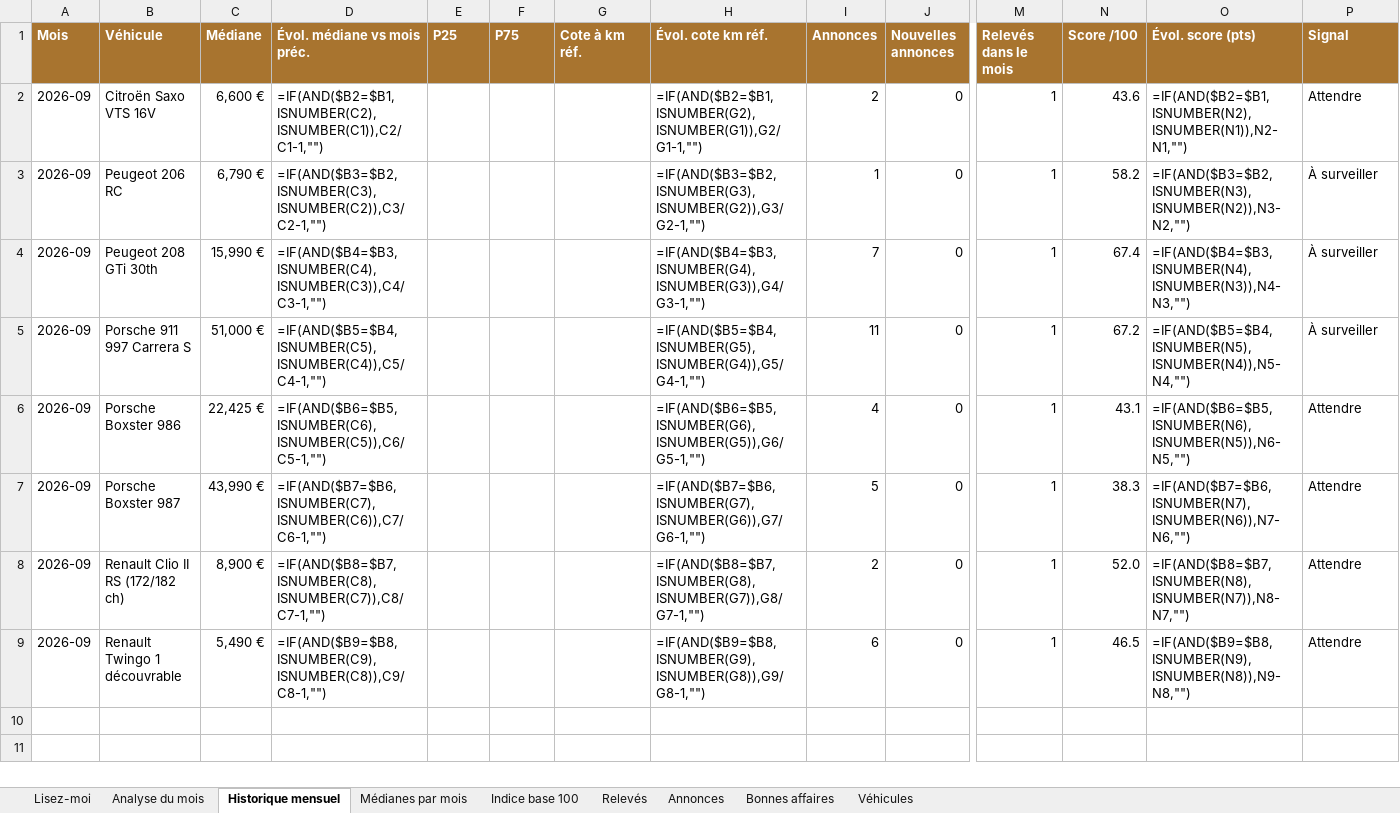
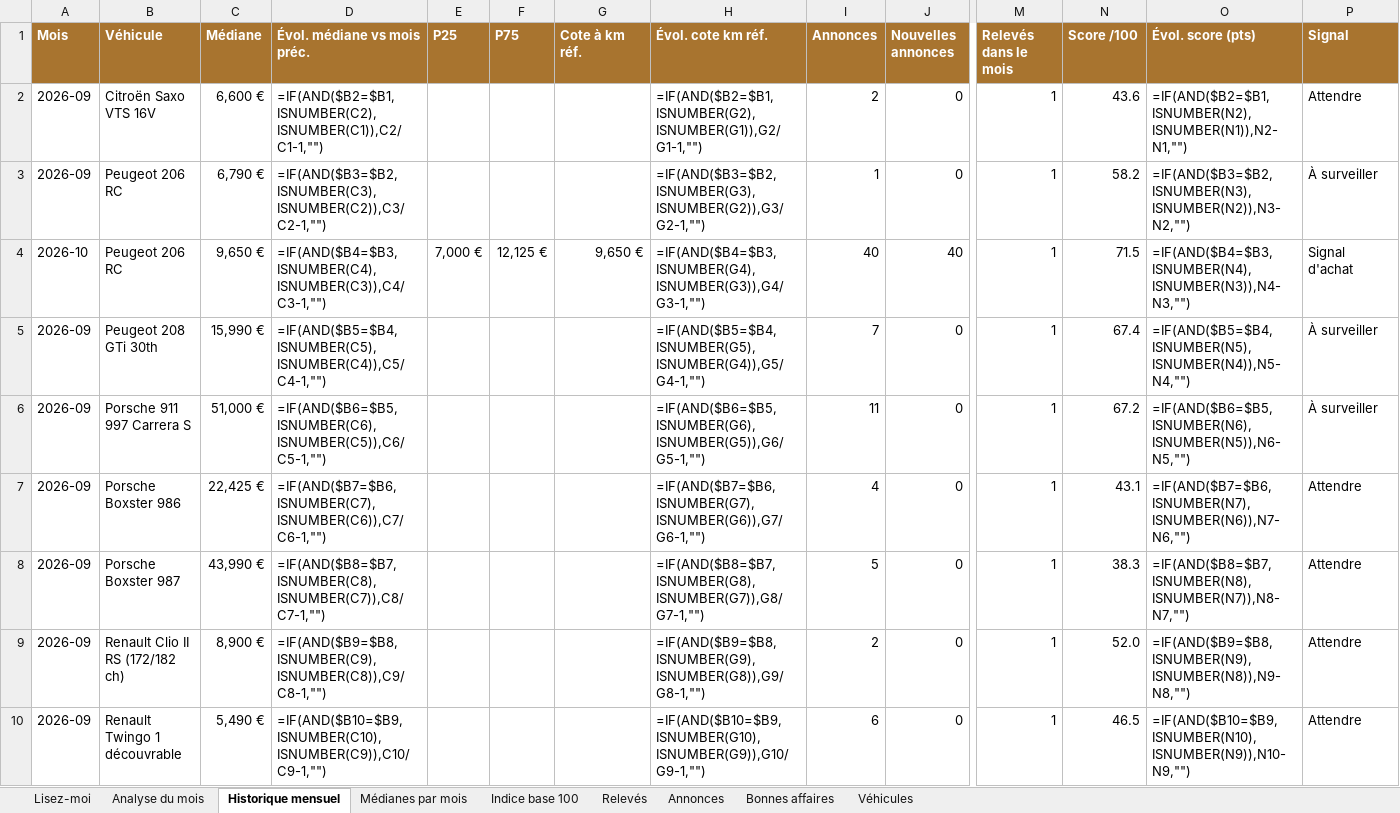
Before and after one commit to mattchampavier-ui/cote-auto, an Excel workbook: cote-auto.xlsx, sheet Historique mensuel, drawn as a sheet; only a part is shown, gaps mark what is left out; values as stored, in another font and other column widths than the file's, no borders; formulas without a stored value are shown as written; conditional formats not drawn; addresses are those after the commit; rows hold the shown columns only; the diff names each change by its address in the sheet, - before the commit and + after, or states it on an @@ line.

```diff
--- a/cote-auto.xlsx (sheet Historique mensuel)
+++ b/cote-auto.xlsx (sheet Historique mensuel)
+row 4: 2026-10 | Peugeot 206 RC | 9,650 € | =IF(AND($B4=$B3,ISNUMBER(C4),ISNUMBER(C3)),C4/C3-1,"") | 7,000 € | 12,125 € | 9,650 € | =IF(AND($B4=$B3,ISNUMBER(G4),ISNUMBER(G3)),G4/G3-1,"") | 40 | 40 | 1 | 71.5 | =IF(AND($B4=$B3,ISNUMBER(N4),ISNUMBER(N3)),N4-N3,"") | Signal d'achat
-D5 (Évol. médiane vs mois préc.): =IF(AND($B4=$B3,ISNUMBER(C4),ISNUMBER(C3)),C4/C3-1,"")
+D5 (Évol. médiane vs mois préc.): =IF(AND($B5=$B4,ISNUMBER(C5),ISNUMBER(C4)),C5/C4-1,"")
-H5 (Évol. cote km réf.): =IF(AND($B4=$B3,ISNUMBER(G4),ISNUMBER(G3)),G4/G3-1,"")
+H5 (Évol. cote km réf.): =IF(AND($B5=$B4,ISNUMBER(G5),ISNUMBER(G4)),G5/G4-1,"")
-O5 (Évol. score (pts)): =IF(AND($B4=$B3,ISNUMBER(N4),ISNUMBER(N3)),N4-N3,"")
+O5 (Évol. score (pts)): =IF(AND($B5=$B4,ISNUMBER(N5),ISNUMBER(N4)),N5-N4,"")
-D6 (Évol. médiane vs mois préc.): =IF(AND($B5=$B4,ISNUMBER(C5),ISNUMBER(C4)),C5/C4-1,"")
+D6 (Évol. médiane vs mois préc.): =IF(AND($B6=$B5,ISNUMBER(C6),ISNUMBER(C5)),C6/C5-1,"")
-H6 (Évol. cote km réf.): =IF(AND($B5=$B4,ISNUMBER(G5),ISNUMBER(G4)),G5/G4-1,"")
+H6 (Évol. cote km réf.): =IF(AND($B6=$B5,ISNUMBER(G6),ISNUMBER(G5)),G6/G5-1,"")
-O6 (Évol. score (pts)): =IF(AND($B5=$B4,ISNUMBER(N5),ISNUMBER(N4)),N5-N4,"")
+O6 (Évol. score (pts)): =IF(AND($B6=$B5,ISNUMBER(N6),ISNUMBER(N5)),N6-N5,"")
-D7 (Évol. médiane vs mois préc.): =IF(AND($B6=$B5,ISNUMBER(C6),ISNUMBER(C5)),C6/C5-1,"")
+D7 (Évol. médiane vs mois préc.): =IF(AND($B7=$B6,ISNUMBER(C7),ISNUMBER(C6)),C7/C6-1,"")
-H7 (Évol. cote km réf.): =IF(AND($B6=$B5,ISNUMBER(G6),ISNUMBER(G5)),G6/G5-1,"")
+H7 (Évol. cote km réf.): =IF(AND($B7=$B6,ISNUMBER(G7),ISNUMBER(G6)),G7/G6-1,"")
-O7 (Évol. score (pts)): =IF(AND($B6=$B5,ISNUMBER(N6),ISNUMBER(N5)),N6-N5,"")
+O7 (Évol. score (pts)): =IF(AND($B7=$B6,ISNUMBER(N7),ISNUMBER(N6)),N7-N6,"")
-D8 (Évol. médiane vs mois préc.): =IF(AND($B7=$B6,ISNUMBER(C7),ISNUMBER(C6)),C7/C6-1,"")
+D8 (Évol. médiane vs mois préc.): =IF(AND($B8=$B7,ISNUMBER(C8),ISNUMBER(C7)),C8/C7-1,"")
-H8 (Évol. cote km réf.): =IF(AND($B7=$B6,ISNUMBER(G7),ISNUMBER(G6)),G7/G6-1,"")
+H8 (Évol. cote km réf.): =IF(AND($B8=$B7,ISNUMBER(G8),ISNUMBER(G7)),G8/G7-1,"")
-O8 (Évol. score (pts)): =IF(AND($B7=$B6,ISNUMBER(N7),ISNUMBER(N6)),N7-N6,"")
+O8 (Évol. score (pts)): =IF(AND($B8=$B7,ISNUMBER(N8),ISNUMBER(N7)),N8-N7,"")
-D9 (Évol. médiane vs mois préc.): =IF(AND($B8=$B7,ISNUMBER(C8),ISNUMBER(C7)),C8/C7-1,"")
+D9 (Évol. médiane vs mois préc.): =IF(AND($B9=$B8,ISNUMBER(C9),ISNUMBER(C8)),C9/C8-1,"")
-H9 (Évol. cote km réf.): =IF(AND($B8=$B7,ISNUMBER(G8),ISNUMBER(G7)),G8/G7-1,"")
+H9 (Évol. cote km réf.): =IF(AND($B9=$B8,ISNUMBER(G9),ISNUMBER(G8)),G9/G8-1,"")
-O9 (Évol. score (pts)): =IF(AND($B8=$B7,ISNUMBER(N8),ISNUMBER(N7)),N8-N7,"")
+O9 (Évol. score (pts)): =IF(AND($B9=$B8,ISNUMBER(N9),ISNUMBER(N8)),N9-N8,"")
-D10 (Évol. médiane vs mois préc.): =IF(AND($B9=$B8,ISNUMBER(C9),ISNUMBER(C8)),C9/C8-1,"")
+D10 (Évol. médiane vs mois préc.): =IF(AND($B10=$B9,ISNUMBER(C10),ISNUMBER(C9)),C10/C9-1,"")
-H10 (Évol. cote km réf.): =IF(AND($B9=$B8,ISNUMBER(G9),ISNUMBER(G8)),G9/G8-1,"")
+H10 (Évol. cote km réf.): =IF(AND($B10=$B9,ISNUMBER(G10),ISNUMBER(G9)),G10/G9-1,"")
-O10 (Évol. score (pts)): =IF(AND($B9=$B8,ISNUMBER(N9),ISNUMBER(N8)),N9-N8,"")
+O10 (Évol. score (pts)): =IF(AND($B10=$B9,ISNUMBER(N10),ISNUMBER(N9)),N10-N9,"")
```
Also changed, not shown: sheet Annonces, sheet Analyse du mois, sheet Bonnes affaires, sheet Relevés, sheet Médianes par mois, sheet Indice base 100, charts or pictures, 2 other files.
